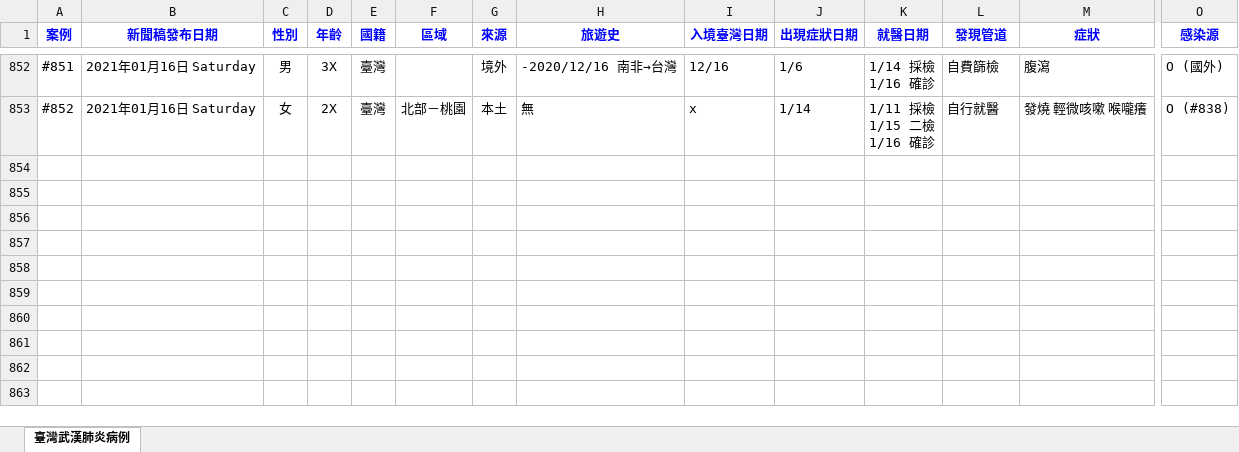
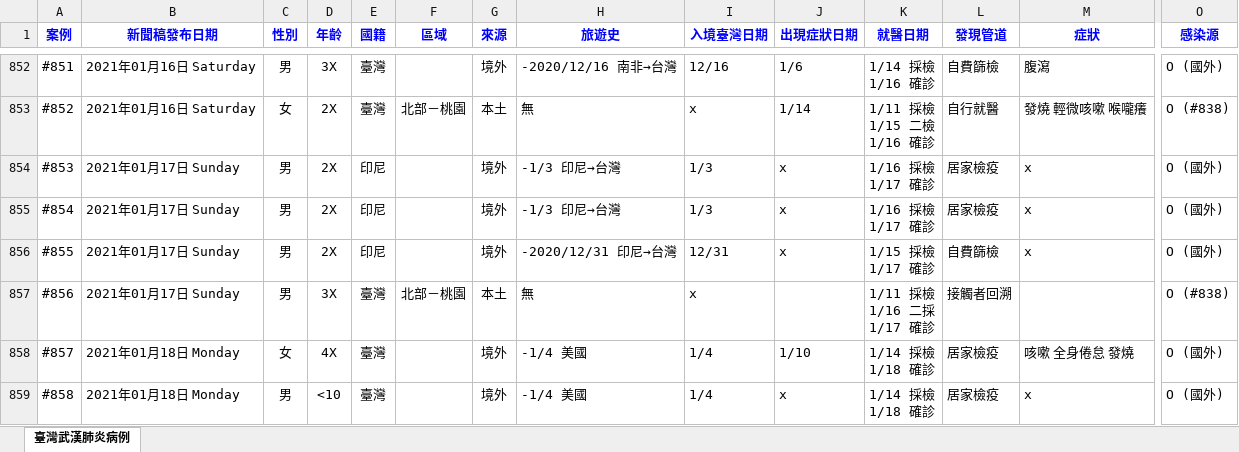
Before and after one commit to AlcHawk/dashcovid19, an Excel workbook: Data/COVID-19_TW.xlsx, sheet 臺灣武漢肺炎病例, drawn as a sheet; only a part is shown, gaps mark what is left out; values as stored, in another font and other column widths than the file's, no borders; charts and pictures and conditional formats and table styles not drawn; rows hold the shown columns only; ↵ is a line break in a cell; the diff covers the shown part only; the diff names each change by its address in the sheet, - before the commit and + after, or states it on an @@ line.

```diff
--- a/Data/COVID-19_TW.xlsx (sheet 臺灣武漢肺炎病例)
+++ b/Data/COVID-19_TW.xlsx (sheet 臺灣武漢肺炎病例)
+row 854: #853 | 2021年01月17日 Sunday | 男 | 2X | 印尼 |  | 境外 | -1/3 印尼→台灣 | 1/3 | x | 1/16 採檢 ↵ 1/17 確診 | 居家檢疫 | x | O (國外)
+row 855: #854 | 2021年01月17日 Sunday | 男 | 2X | 印尼 |  | 境外 | -1/3 印尼→台灣 | 1/3 | x | 1/16 採檢 ↵ 1/17 確診 | 居家檢疫 | x | O (國外)
+row 856: #855 | 2021年01月17日 Sunday | 男 | 2X | 印尼 |  | 境外 | -2020/12/31 印尼→台灣 | 12/31 | x | 1/15 採檢 ↵ 1/17 確診 | 自費篩檢 | x | O (國外)
+row 857: #856 | 2021年01月17日 Sunday | 男 | 3X | 臺灣 | 北部－桃園 | 本土 | 無 | x |  | 1/11 採檢 ↵ 1/16 二採 ↵ 1/17 確診 | 接觸者回溯 |  | O (#838)
+row 858: #857 | 2021年01月18日 Monday | 女 | 4X | 臺灣 |  | 境外 | -1/4 美國 | 1/4 | 1/10 | 1/14 採檢 ↵ 1/18 確診 | 居家檢疫 | 咳嗽 全身倦怠 發燒 | O (國外)
+row 859: #858 | 2021年01月18日 Monday | 男 | <10 | 臺灣 |  | 境外 | -1/4 美國 | 1/4 | x | 1/14 採檢 ↵ 1/18 確診 | 居家檢疫 | x | O (國外)
```
Also changed, not shown: 5 added rows and 3 edited cells elsewhere in this sheet, Data/CDC_Press List.xlsx.
